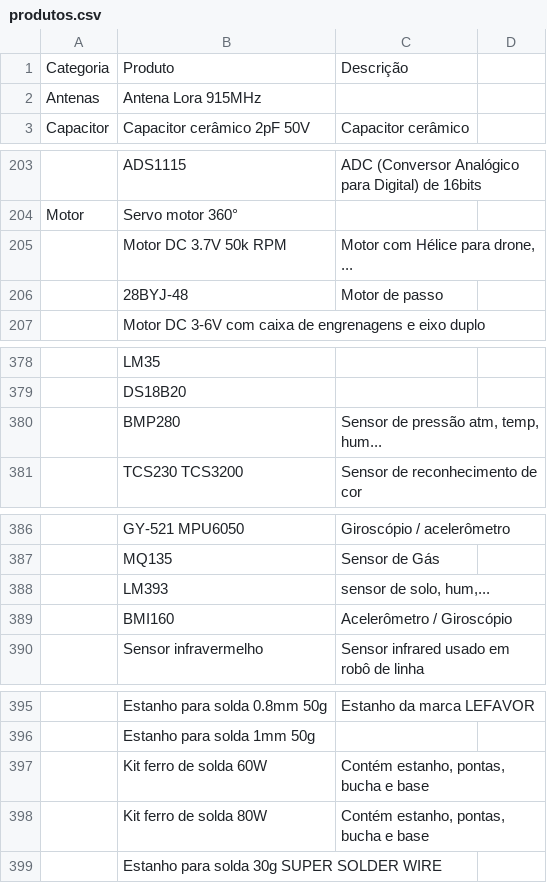
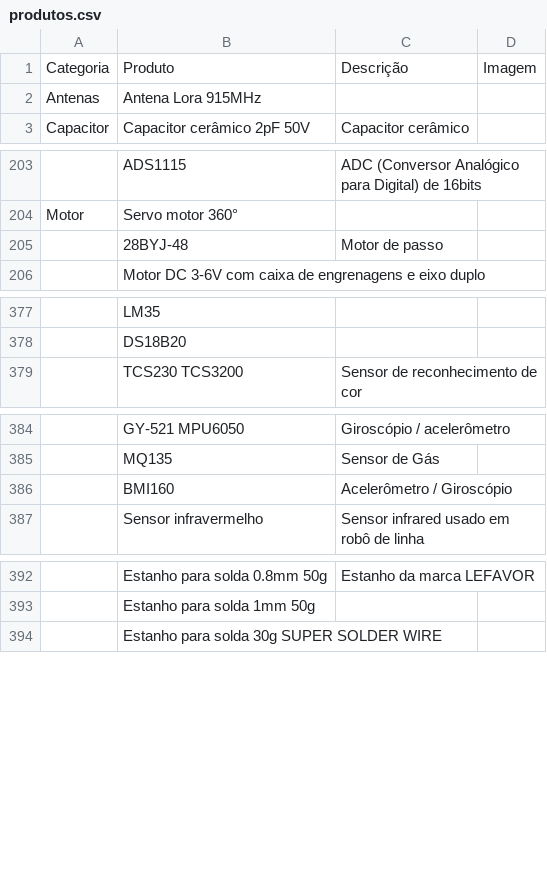
Before and after one commit to TorRLD/fc-eletronica-catalogo, a CSV file: produtos.csv, drawn as a sheet; only a part is shown, gaps mark what is left out; the diff names each change by its address in the sheet, - before the commit and + after, or states it on an @@ line.

Commit message:
change the table

```diff
--- a/produtos.csv
+++ b/produtos.csv
-D1: (empty)
+D1: Imagem
-row 205:  | Motor DC 3.7V 50k RPM | Motor com Hélice para drone, ...
-row 380:  | BMP280 | Sensor de pressão atm, temp, hum...
-row 388:  | LM393 | sensor de solo, hum,...
-row 397:  | Kit ferro de solda 60W | Contém estanho, pontas, bucha e base
-row 398:  | Kit ferro de solda 80W | Contém estanho, pontas, bucha e base
```
